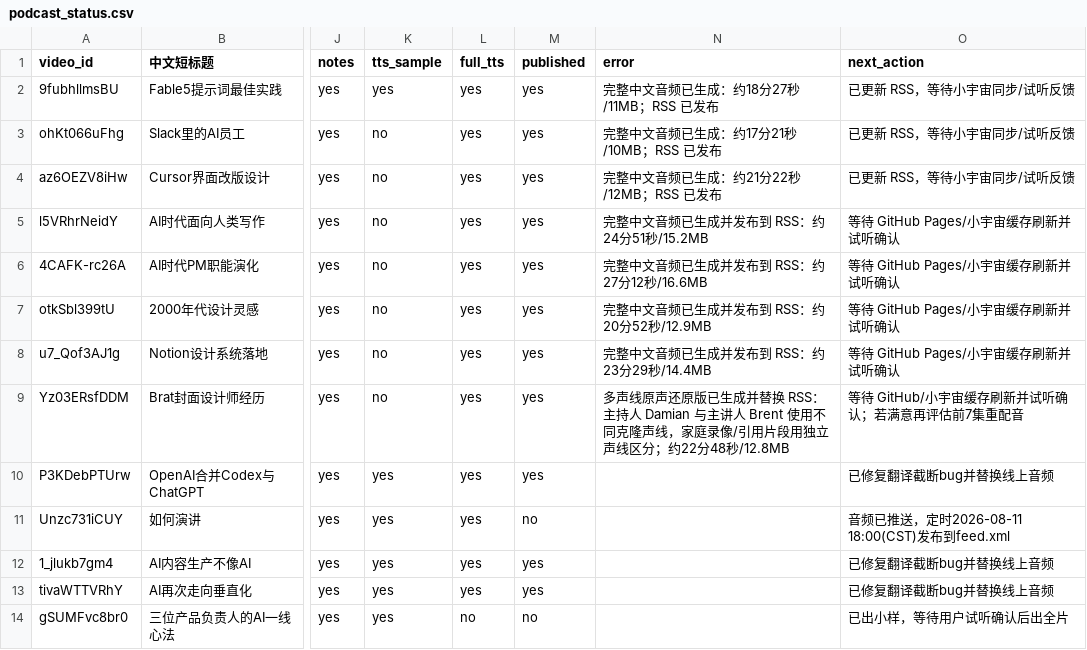
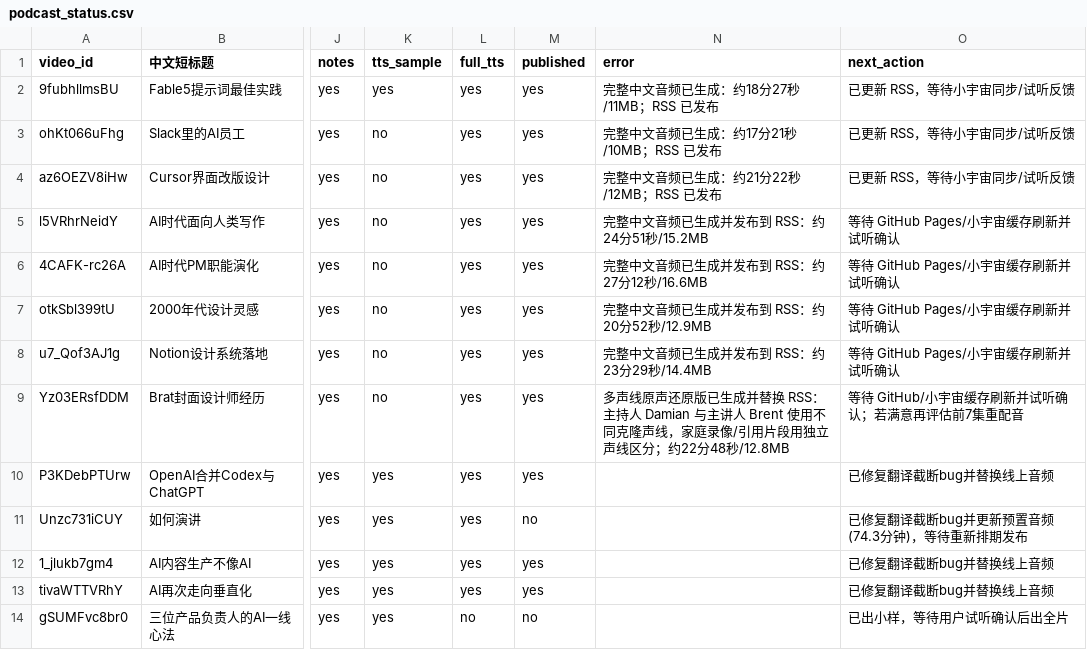
Before and after one commit to mango666ai/podcast-translator, a CSV file: podcast_status.csv, drawn as a sheet; only a part is shown, gaps mark what is left out; the diff names each change by its address in the sheet, - before the commit and + after, or states it on an @@ line.

```diff
--- a/podcast_status.csv
+++ b/podcast_status.csv
-O11 (next_action): 音频已推送，定时2026-08-11 18:00(CST)发布到feed.xml
+O11 (next_action): 已修复翻译截断bug并更新预置音频(74.3分钟)，等待重新排期发布
```
Also changed, not shown: 2 other files.
